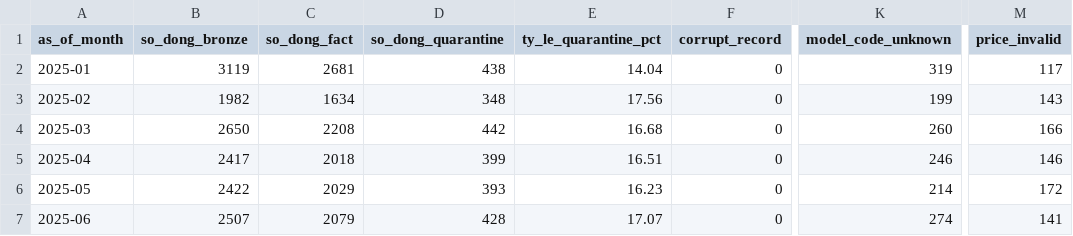
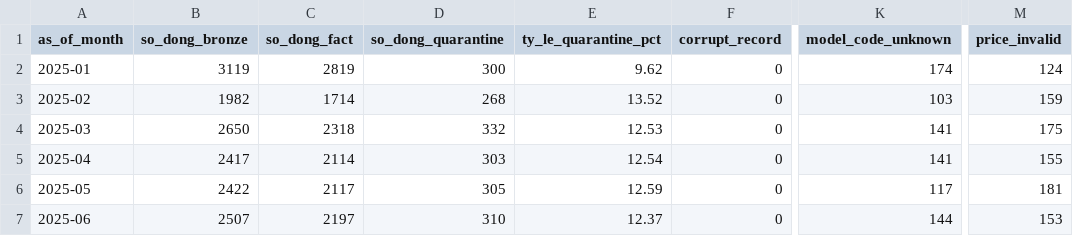
Before and after one commit to AIVIETNAM-AIO-TQNHAN/gia_tri_xe_oto, a CSV file: output/mart_data_quality.csv, drawn as a sheet; only a part is shown, gaps mark what is left out; the diff covers the shown part only; the diff names each change by its address in the sheet, - before the commit and + after, or states it on an @@ line.

```diff
--- a/output/mart_data_quality.csv
+++ b/output/mart_data_quality.csv
-C2 (so_dong_fact): 2681
+C2 (so_dong_fact): 2819
-D2 (so_dong_quarantine): 438
+D2 (so_dong_quarantine): 300
-E2 (ty_le_quarantine_pct): 14.04
+E2 (ty_le_quarantine_pct): 9.62
-K2 (model_code_unknown): 319
+K2 (model_code_unknown): 174
-M2 (price_invalid): 117
+M2 (price_invalid): 124
-C3 (so_dong_fact): 1634
+C3 (so_dong_fact): 1714
-D3 (so_dong_quarantine): 348
+D3 (so_dong_quarantine): 268
-E3 (ty_le_quarantine_pct): 17.56
+E3 (ty_le_quarantine_pct): 13.52
-K3 (model_code_unknown): 199
+K3 (model_code_unknown): 103
-M3 (price_invalid): 143
+M3 (price_invalid): 159
-C4 (so_dong_fact): 2208
+C4 (so_dong_fact): 2318
-D4 (so_dong_quarantine): 442
+D4 (so_dong_quarantine): 332
-E4 (ty_le_quarantine_pct): 16.68
+E4 (ty_le_quarantine_pct): 12.53
-K4 (model_code_unknown): 260
+K4 (model_code_unknown): 141
-M4 (price_invalid): 166
+M4 (price_invalid): 175
-C5 (so_dong_fact): 2018
+C5 (so_dong_fact): 2114
-D5 (so_dong_quarantine): 399
+D5 (so_dong_quarantine): 303
-E5 (ty_le_quarantine_pct): 16.51
+E5 (ty_le_quarantine_pct): 12.54
-K5 (model_code_unknown): 246
+K5 (model_code_unknown): 141
-M5 (price_invalid): 146
+M5 (price_invalid): 155
-C6 (so_dong_fact): 2029
+C6 (so_dong_fact): 2117
-D6 (so_dong_quarantine): 393
+D6 (so_dong_quarantine): 305
-E6 (ty_le_quarantine_pct): 16.23
+E6 (ty_le_quarantine_pct): 12.59
-K6 (model_code_unknown): 214
+K6 (model_code_unknown): 117
-M6 (price_invalid): 172
+M6 (price_invalid): 181
-C7 (so_dong_fact): 2079
+C7 (so_dong_fact): 2197
-D7 (so_dong_quarantine): 428
+D7 (so_dong_quarantine): 310
-E7 (ty_le_quarantine_pct): 17.07
+E7 (ty_le_quarantine_pct): 12.37
-K7 (model_code_unknown): 274
+K7 (model_code_unknown): 144
-M7 (price_invalid): 141
+M7 (price_invalid): 153
```
Also changed, not shown: 2 added rows and 64 edited cells elsewhere in this file, 30 other files.
